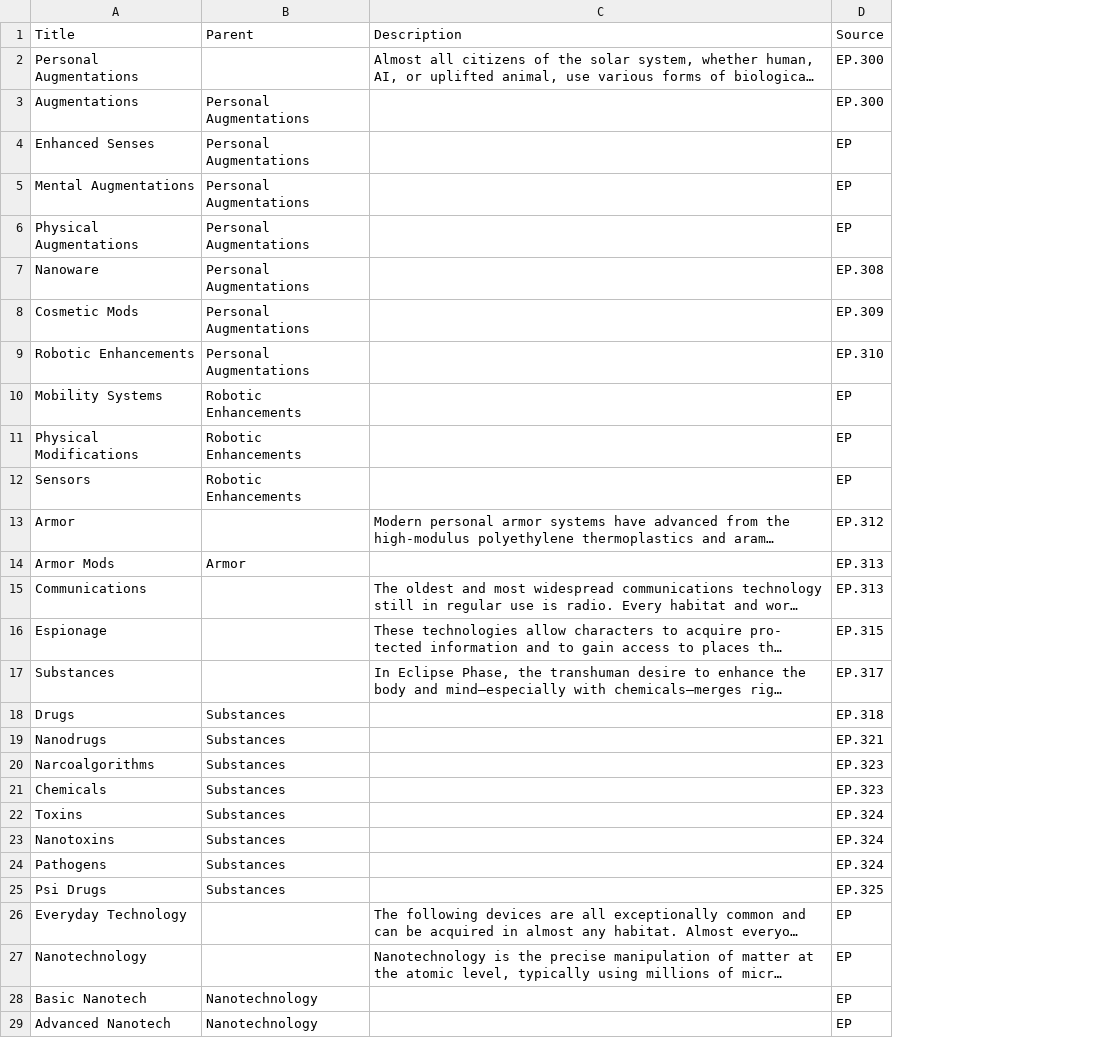
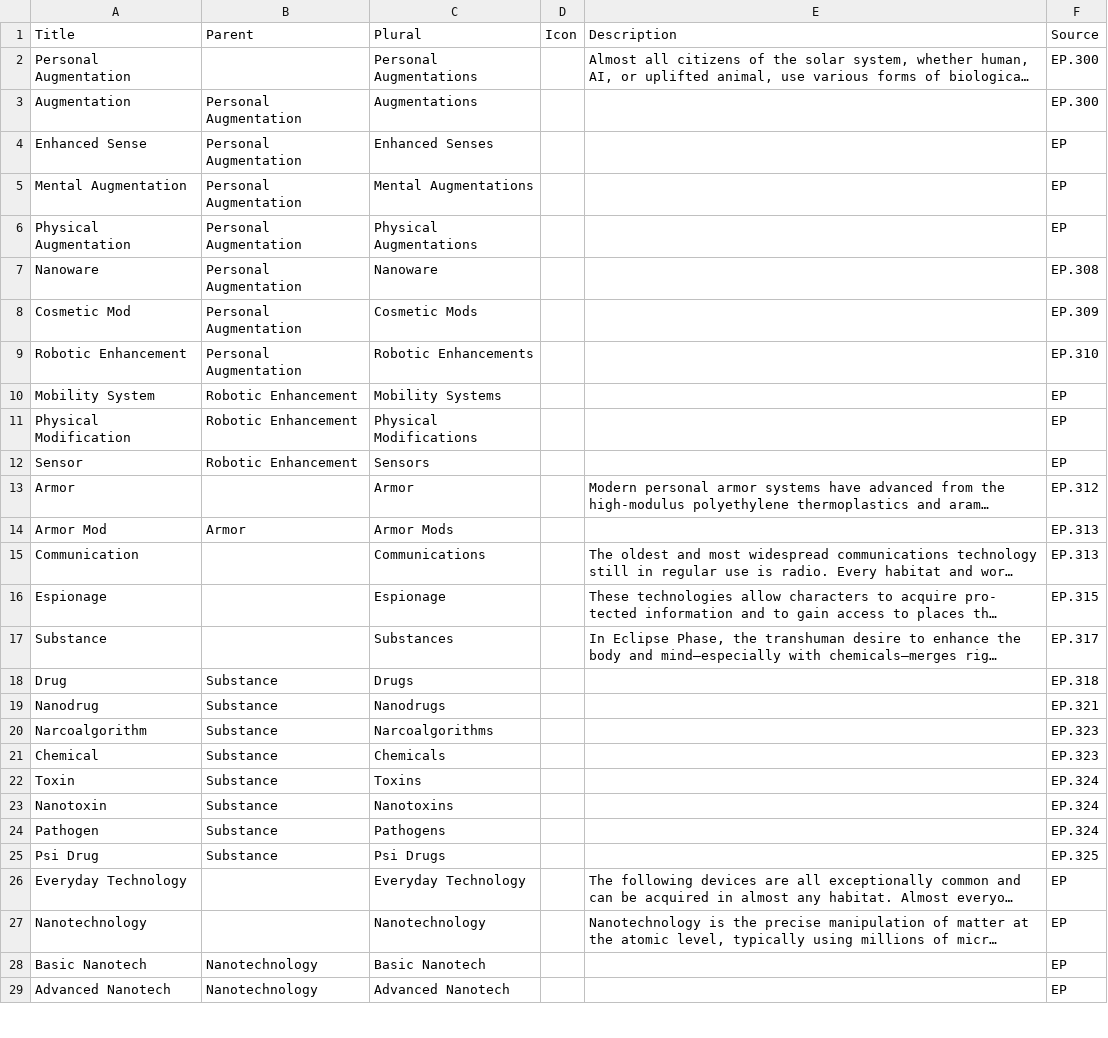
Before and after one commit to nerdhaus/eldrich, a CSV file: web/modules/custom/ep_import/data/gear-taxonomy.csv, drawn as a sheet; only a part is shown; long unchanged cells end in …; the diff covers the shown part only; the diff names each change by its address in the sheet, - before the commit and + after, or states it on an @@ line.

Commit message:
Adding plural form to gear tables.
Gotta change everything else now because lack of foresight, but oh well.

```diff
--- a/web/modules/custom/ep_import/data/gear-taxonomy.csv
+++ b/web/modules/custom/ep_import/data/gear-taxonomy.csv
+column C (Plural), rows 2-29: Personal Augmentations | Augmentations | Enhanced Senses | Mental Augmentations | Physical Augmentations | Nanoware | Cosmetic Mods | Robotic Enhancements | Mobility Systems | Physical Modifications | Sensors | Armor | Armor Mods | Communications | Espionage | Substances | Drugs | Nanodrugs | Narcoalgorithms | Chemicals | Toxins | Nanotoxins | Pathogens | Psi Drugs | Everyday Technology | Nanotechnology | Basic Nanotech | Advanced Nanotech
+column D (Icon), empty
-A2 (Title): Personal Augmentations
+A2 (Title): Personal Augmentation
-A3 (Title): Augmentations
+A3 (Title): Augmentation
-B3:B9 (Parent): Personal Augmentations
+B3:B9 (Parent): Personal Augmentation
-A4 (Title): Enhanced Senses
+A4 (Title): Enhanced Sense
-A5 (Title): Mental Augmentations
+A5 (Title): Mental Augmentation
-A6 (Title): Physical Augmentations
+A6 (Title): Physical Augmentation
-A8 (Title): Cosmetic Mods
+A8 (Title): Cosmetic Mod
-A9 (Title): Robotic Enhancements
+A9 (Title): Robotic Enhancement
-A10 (Title): Mobility Systems
+A10 (Title): Mobility System
-B10:B12 (Parent): Robotic Enhancements
+B10:B12 (Parent): Robotic Enhancement
-A11 (Title): Physical Modifications
+A11 (Title): Physical Modification
-A12 (Title): Sensors
+A12 (Title): Sensor
-A14 (Title): Armor Mods
+A14 (Title): Armor Mod
-A15 (Title): Communications
+A15 (Title): Communication
-A17 (Title): Substances
+A17 (Title): Substance
-A18 (Title): Drugs
+A18 (Title): Drug
-B18:B25 (Parent): Substances
+B18:B25 (Parent): Substance
-A19 (Title): Nanodrugs
+A19 (Title): Nanodrug
-A20 (Title): Narcoalgorithms
+A20 (Title): Narcoalgorithm
-A21 (Title): Chemicals
+A21 (Title): Chemical
-A22 (Title): Toxins
+A22 (Title): Toxin
-A23 (Title): Nanotoxins
+A23 (Title): Nanotoxin
-A24 (Title): Pathogens
+A24 (Title): Pathogen
-A25 (Title): Psi Drugs
+A25 (Title): Psi Drug
```
Also changed, not shown: 7 added rows and 32 edited cells elsewhere in this file, 8 other files.
